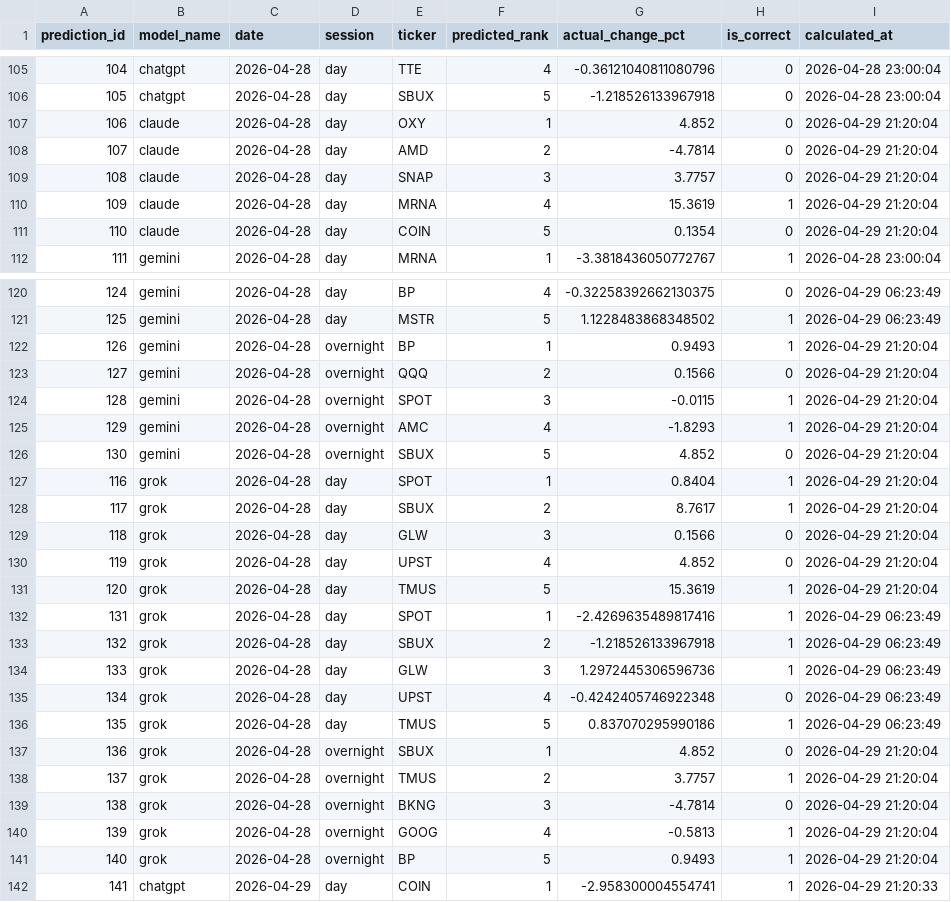
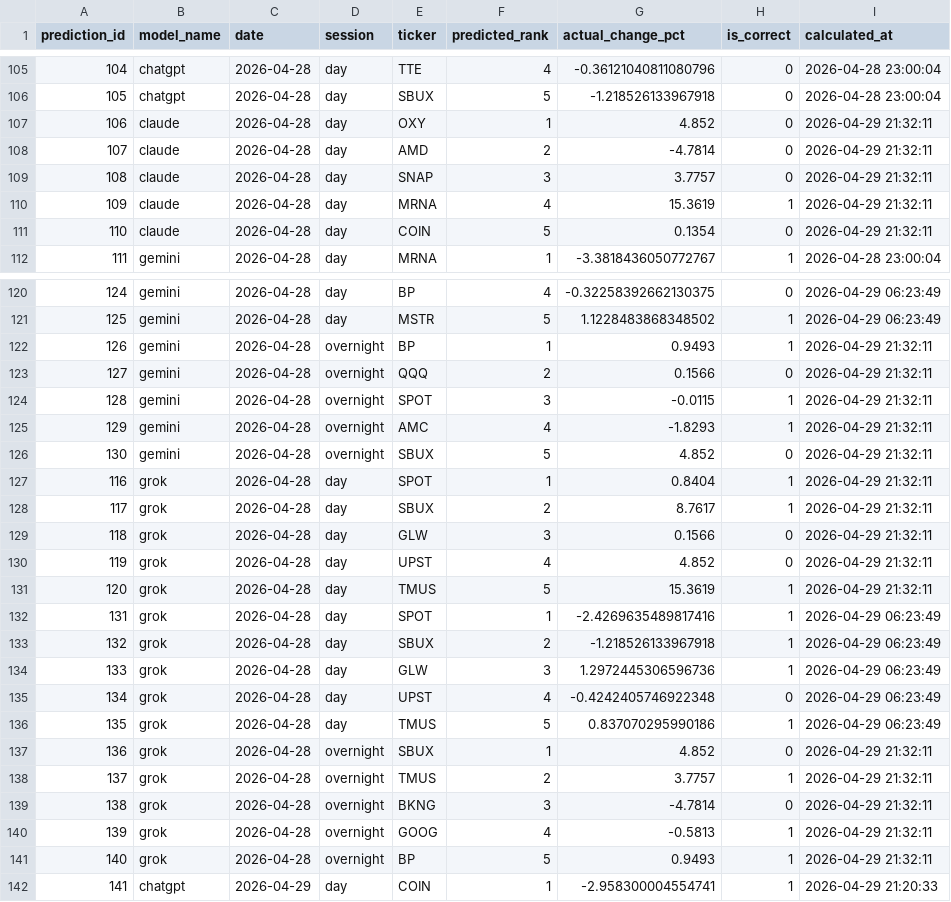
Before and after one commit to pranavakshat/ai-stock-analyst, a CSV file: backups/accuracy_2026-04-29.csv, drawn as a sheet; only a part is shown, gaps mark what is left out.

```diff
--- a/backups/accuracy_2026-04-29.csv
+++ b/backups/accuracy_2026-04-29.csv
@@ -106,7 +106,7 @@ prediction_id,model_name,date,session,ticker,predicted_rank,actual_change_pct,is
 105,chatgpt,2026-04-28,day,SBUX,5,-1.218526133967918,0,2026-04-28 23:00:04
-106,claude,2026-04-28,day,OXY,1,4.852,0,2026-04-29 21:20:04
-107,claude,2026-04-28,day,AMD,2,-4.7814,0,2026-04-29 21:20:04
-108,claude,2026-04-28,day,SNAP,3,3.7757,0,2026-04-29 21:20:04
-109,claude,2026-04-28,day,MRNA,4,15.3619,1,2026-04-29 21:20:04
-110,claude,2026-04-28,day,COIN,5,0.1354,0,2026-04-29 21:20:04
+106,claude,2026-04-28,day,OXY,1,4.852,0,2026-04-29 21:32:11
+107,claude,2026-04-28,day,AMD,2,-4.7814,0,2026-04-29 21:32:11
+108,claude,2026-04-28,day,SNAP,3,3.7757,0,2026-04-29 21:32:11
+109,claude,2026-04-28,day,MRNA,4,15.3619,1,2026-04-29 21:32:11
+110,claude,2026-04-28,day,COIN,5,0.1354,0,2026-04-29 21:32:11
 111,gemini,2026-04-28,day,MRNA,1,-3.3818436050772767,1,2026-04-28 23:00:04
@@ -121,12 +121,12 @@ prediction_id,model_name,date,session,ticker,predicted_rank,actual_change_pct,is
 125,gemini,2026-04-28,day,MSTR,5,1.1228483868348502,1,2026-04-29 06:23:49
-126,gemini,2026-04-28,overnight,BP,1,0.9493,1,2026-04-29 21:20:04
-127,gemini,2026-04-28,overnight,QQQ,2,0.1566,0,2026-04-29 21:20:04
-128,gemini,2026-04-28,overnight,SPOT,3,-0.0115,1,2026-04-29 21:20:04
-129,gemini,2026-04-28,overnight,AMC,4,-1.8293,1,2026-04-29 21:20:04
-130,gemini,2026-04-28,overnight,SBUX,5,4.852,0,2026-04-29 21:20:04
-116,grok,2026-04-28,day,SPOT,1,0.8404,1,2026-04-29 21:20:04
-117,grok,2026-04-28,day,SBUX,2,8.7617,1,2026-04-29 21:20:04
-118,grok,2026-04-28,day,GLW,3,0.1566,0,2026-04-29 21:20:04
-119,grok,2026-04-28,day,UPST,4,4.852,0,2026-04-29 21:20:04
-120,grok,2026-04-28,day,TMUS,5,15.3619,1,2026-04-29 21:20:04
+126,gemini,2026-04-28,overnight,BP,1,0.9493,1,2026-04-29 21:32:11
+127,gemini,2026-04-28,overnight,QQQ,2,0.1566,0,2026-04-29 21:32:11
+128,gemini,2026-04-28,overnight,SPOT,3,-0.0115,1,2026-04-29 21:32:11
+129,gemini,2026-04-28,overnight,AMC,4,-1.8293,1,2026-04-29 21:32:11
+130,gemini,2026-04-28,overnight,SBUX,5,4.852,0,2026-04-29 21:32:11
+116,grok,2026-04-28,day,SPOT,1,0.8404,1,2026-04-29 21:32:11
+117,grok,2026-04-28,day,SBUX,2,8.7617,1,2026-04-29 21:32:11
+118,grok,2026-04-28,day,GLW,3,0.1566,0,2026-04-29 21:32:11
+119,grok,2026-04-28,day,UPST,4,4.852,0,2026-04-29 21:32:11
+120,grok,2026-04-28,day,TMUS,5,15.3619,1,2026-04-29 21:32:11
 131,grok,2026-04-28,day,SPOT,1,-2.4269635489817416,1,2026-04-29 06:23:49
@@ -136,7 +136,7 @@ prediction_id,model_name,date,session,ticker,predicted_rank,actual_change_pct,is
 135,grok,2026-04-28,day,TMUS,5,0.837070295990186,1,2026-04-29 06:23:49
-136,grok,2026-04-28,overnight,SBUX,1,4.852,0,2026-04-29 21:20:04
-137,grok,2026-04-28,overnight,TMUS,2,3.7757,1,2026-04-29 21:20:04
-138,grok,2026-04-28,overnight,BKNG,3,-4.7814,0,2026-04-29 21:20:04
-139,grok,2026-04-28,overnight,GOOG,4,-0.5813,1,2026-04-29 21:20:04
-140,grok,2026-04-28,overnight,BP,5,0.9493,1,2026-04-29 21:20:04
+136,grok,2026-04-28,overnight,SBUX,1,4.852,0,2026-04-29 21:32:11
+137,grok,2026-04-28,overnight,TMUS,2,3.7757,1,2026-04-29 21:32:11
+138,grok,2026-04-28,overnight,BKNG,3,-4.7814,0,2026-04-29 21:32:11
+139,grok,2026-04-28,overnight,GOOG,4,-0.5813,1,2026-04-29 21:32:11
+140,grok,2026-04-28,overnight,BP,5,0.9493,1,2026-04-29 21:32:11
 141,chatgpt,2026-04-29,day,COIN,1,-2.958300004554741,1,2026-04-29 21:20:33
```
Also changed, not shown: backups/portfolio_2026-04-29.csv.
